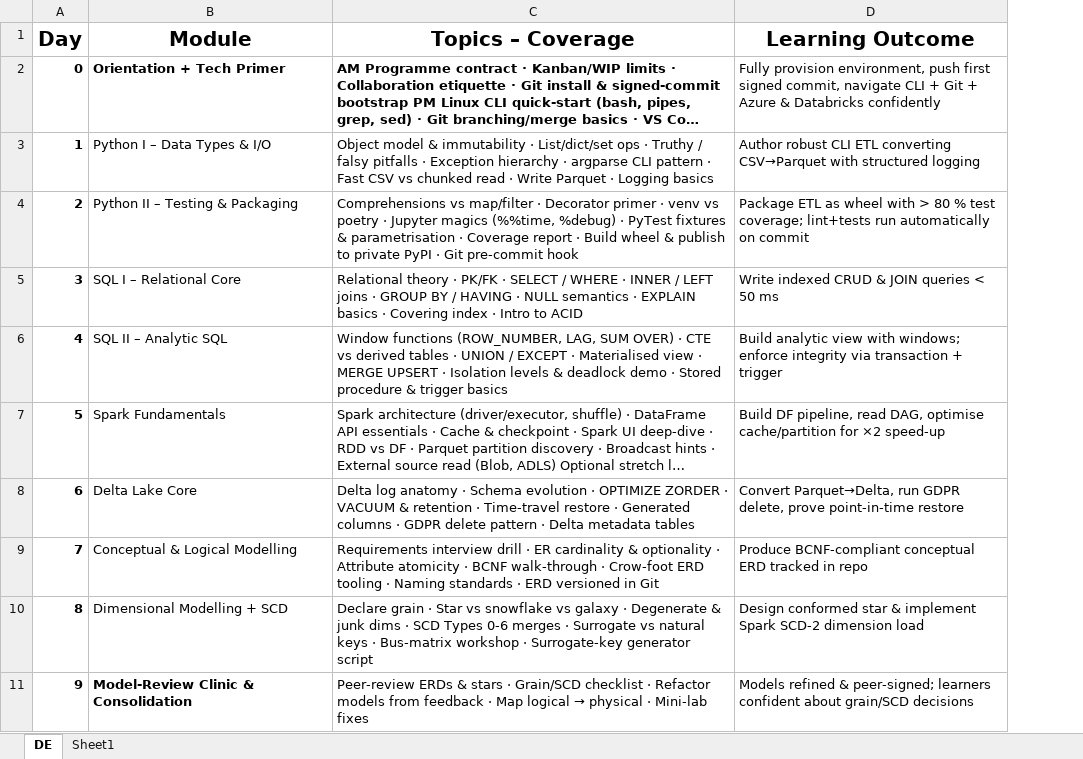
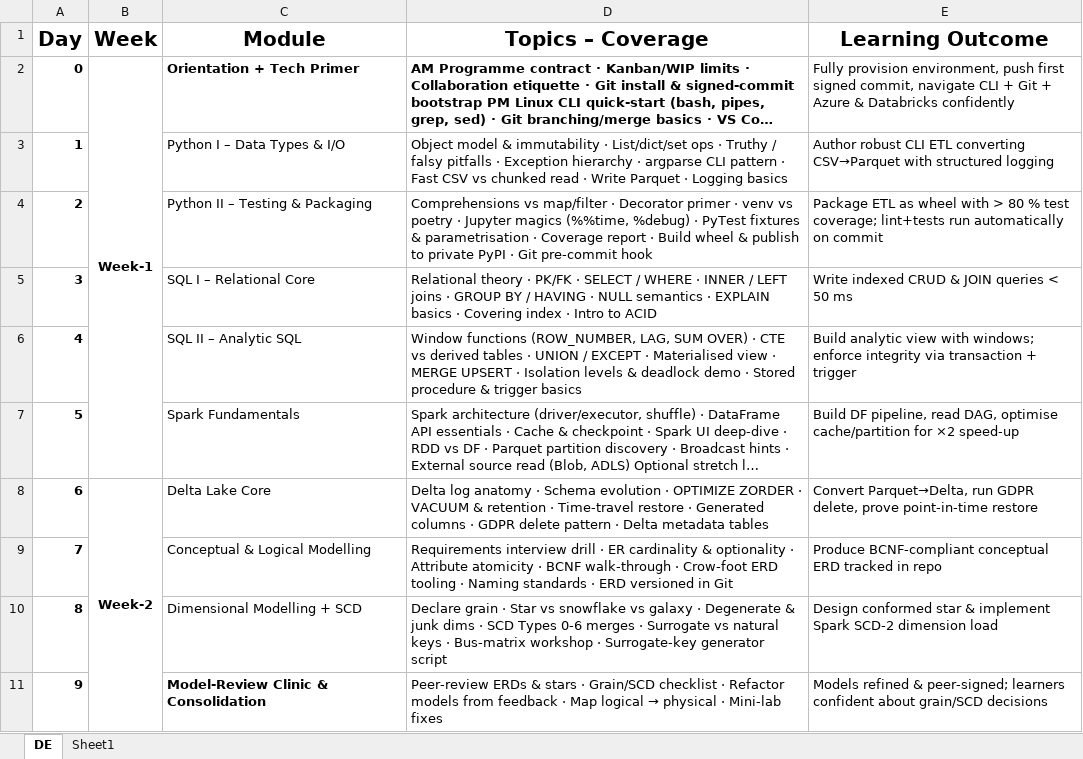
Before and after one commit to vikash-verma-profile/DE-Content-July-2025, an Excel workbook: day-wise-outline/DE_TOC.xlsx, sheet DE, drawn as a sheet; only a part is shown; long unchanged cells end in …; values as stored, in another font and other column widths than the file's, no borders; the diff names each change by its address in the sheet, - before the commit and + after, or states it on an @@ line.

```diff
--- a/day-wise-outline/DE_TOC.xlsx (sheet DE)
+++ b/day-wise-outline/DE_TOC.xlsx (sheet DE)
+column B (Week), rows 2-8: Week-1 |  |  |  |  |  | Week-2
```
Also changed, not shown: 56 other files.
